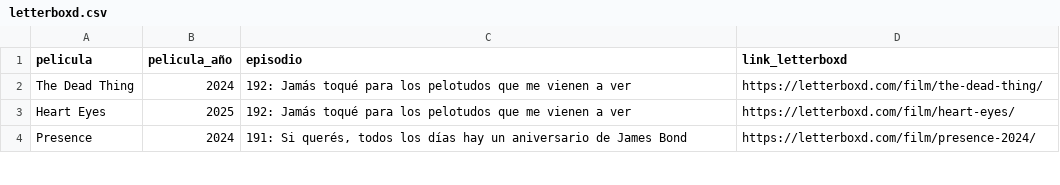
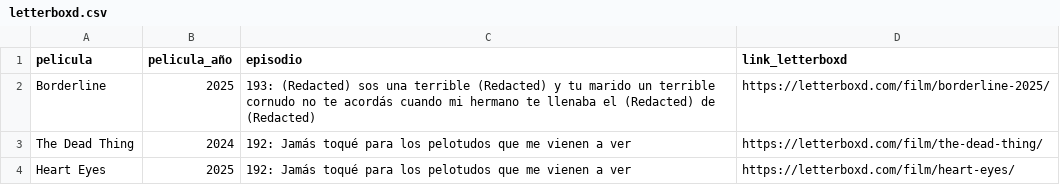
Before and after one commit to vhgauto/ht.buscador, a CSV file: datos/letterboxd.csv, drawn as a sheet; only a part is shown; the shorter side is filled out with more unchanged rows; the diff names each change by its address in the sheet, - before the commit and + after, or states it on an @@ line.

Commit message:
Update letterboxd.csv

```diff
--- a/datos/letterboxd.csv
+++ b/datos/letterboxd.csv
+row 2: Borderline | 2025 | 193: (Redacted) sos una terrible (Redacted) y tu marido un terrible cornudo no te acordás cuando mi hermano te llenaba el (Redacted) de (Redacted) | https://letterboxd.com/film/borderline-2025/
```
